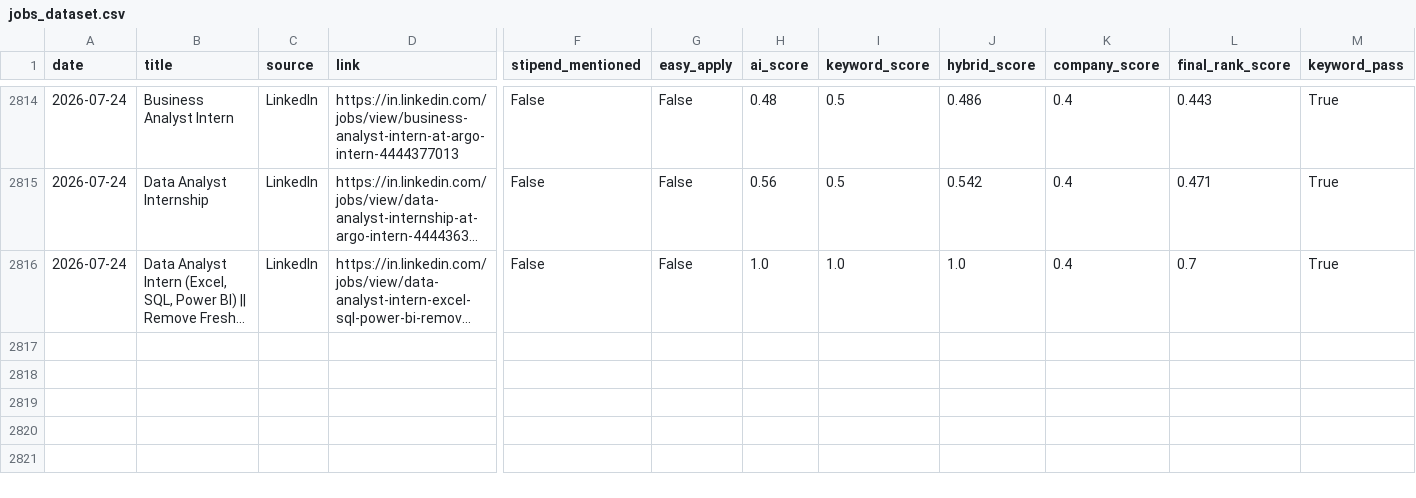
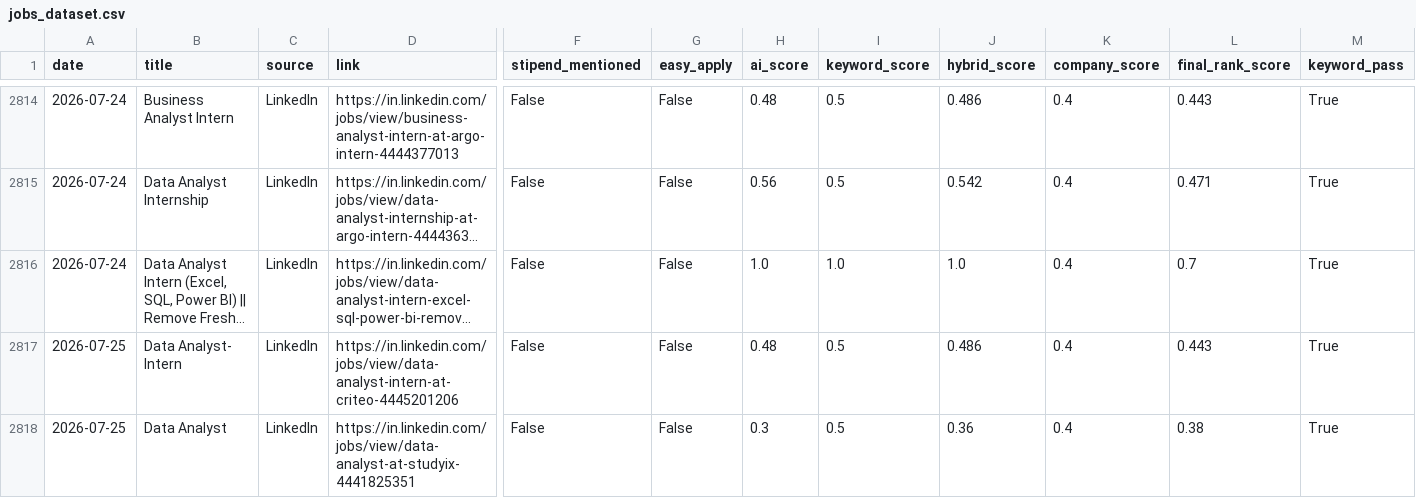
Before and after one commit to darshanmali99/ai-job-agent, a CSV file: jobs_dataset.csv, drawn as a sheet; only a part is shown, gaps mark what is left out; long unchanged cells end in …; rows hold the shown columns only; the diff names each change by its address in the sheet, - before the commit and + after, or states it on an @@ line.

```diff
--- a/jobs_dataset.csv
+++ b/jobs_dataset.csv
+row 2817: 2026-07-25 | Data Analyst- Intern | LinkedIn | https://in.linkedin.com/jobs/view/data-analyst-intern-at-criteo-4445201206 | False | False | 0.48 | 0.5 | 0.486 | 0.4 | 0.443 | True
+row 2818: 2026-07-25 | Data Analyst | LinkedIn | https://in.linkedin.com/jobs/view/data-analyst-at-studyix-4441825351 | False | False | 0.3 | 0.5 | 0.36 | 0.4 | 0.38 | True
```
Also changed, not shown: 1 other file.
